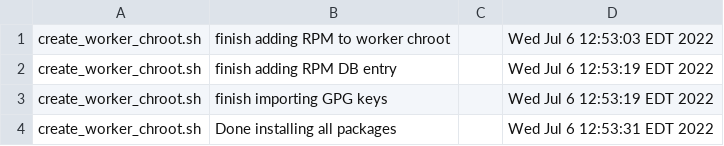
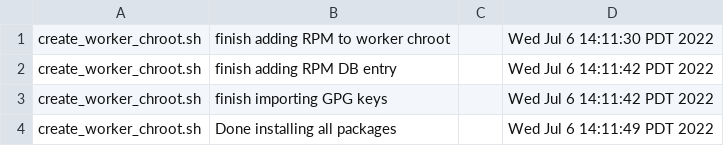
Before and after one commit to james-zhou1/CBL-Mariner, a CSV file: toolkit/tools/internal/timestamp/results/create_worker_chroot.csv, drawn as a sheet.

```diff
--- a/toolkit/tools/internal/timestamp/results/create_worker_chroot.csv
+++ b/toolkit/tools/internal/timestamp/results/create_worker_chroot.csv
@@ -1,4 +1,4 @@
-create_worker_chroot.sh,finish adding RPM to worker chroot,,Wed Jul  6 12:53:03 EDT 2022
-create_worker_chroot.sh,finish adding RPM DB entry,,Wed Jul  6 12:53:19 EDT 2022
-create_worker_chroot.sh,finish importing GPG keys,,Wed Jul  6 12:53:19 EDT 2022
-create_worker_chroot.sh,Done installing all packages,,Wed Jul  6 12:53:31 EDT 2022
+create_worker_chroot.sh,finish adding RPM to worker chroot,,Wed Jul  6 14:11:30 PDT 2022
+create_worker_chroot.sh,finish adding RPM DB entry,,Wed Jul  6 14:11:42 PDT 2022
+create_worker_chroot.sh,finish importing GPG keys,,Wed Jul  6 14:11:42 PDT 2022
+create_worker_chroot.sh,Done installing all packages,,Wed Jul  6 14:11:49 PDT 2022
```
Also changed, not shown: toolkit/tools/internal/timestamp/results/imageconfigvalidator.csv, toolkit/tools/internal/timestamp/results/imagepkgfetcher.csv, 5 other files.
